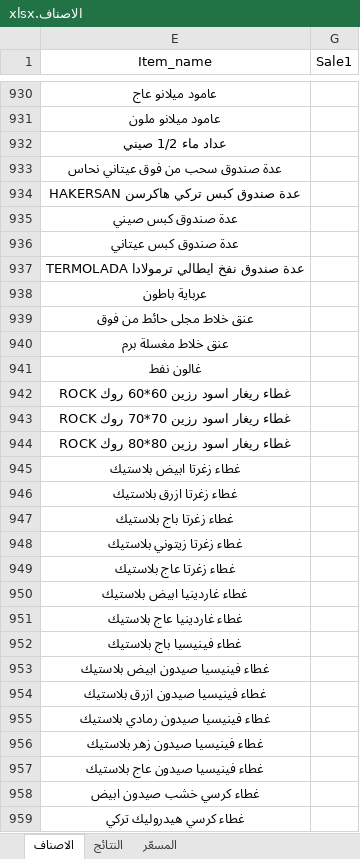
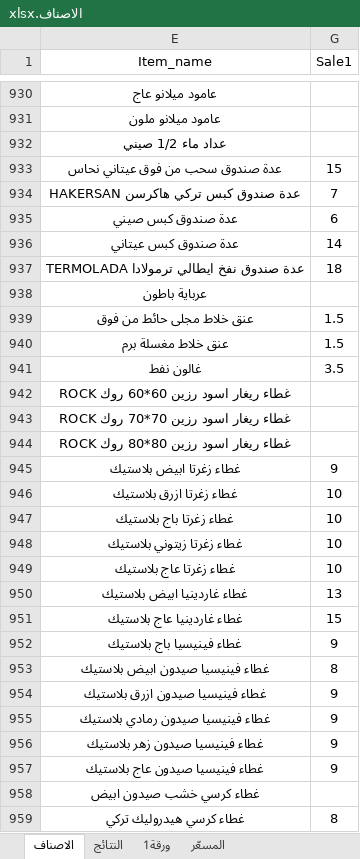
Before and after one commit to dabbousbasta/ITEM_PRICES, an Excel workbook: الاصناف.xlsx, sheet الاصناف, drawn as a sheet; only a part is shown, gaps mark what is left out; values as stored, in another font and other column widths than the file's, no borders; table styles not drawn; the diff covers the shown part only; the diff names each change by its address in the sheet, - before the commit and + after, or states it on an @@ line.

```diff
--- a/الاصناف.xlsx (sheet الاصناف)
+++ b/الاصناف.xlsx (sheet الاصناف)
+sheet tab: ورقة1
-G933 (Sale1): (empty)
+G933 (Sale1): 15
-G934 (Sale1): (empty)
+G934 (Sale1): 7
-G935 (Sale1): (empty)
+G935 (Sale1): 6
-G936 (Sale1): (empty)
+G936 (Sale1): 14
-G937 (Sale1): (empty)
+G937 (Sale1): 18
-G939:G940 (Sale1): (empty)
+G939:G940 (Sale1): 1.5
-G941 (Sale1): (empty)
+G941 (Sale1): 3.5
-G945 (Sale1): (empty)
+G945 (Sale1): 9
-G946:G949 (Sale1): (empty)
+G946:G949 (Sale1): 10
-G950 (Sale1): (empty)
+G950 (Sale1): 13
-G951 (Sale1): (empty)
+G951 (Sale1): 15
-G952 (Sale1): (empty)
+G952 (Sale1): 9
-G953 (Sale1): (empty)
+G953 (Sale1): 8
-G954:G957 (Sale1): (empty)
+G954:G957 (Sale1): 9
-G959 (Sale1): (empty)
+G959 (Sale1): 8
```
Also changed, not shown: 10 added rows, 10 removed rows and 308 edited cells elsewhere in this sheet, sheet المسعّر, sheet النتائج, hidden cells.
